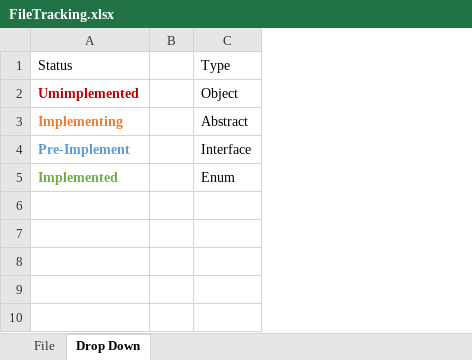
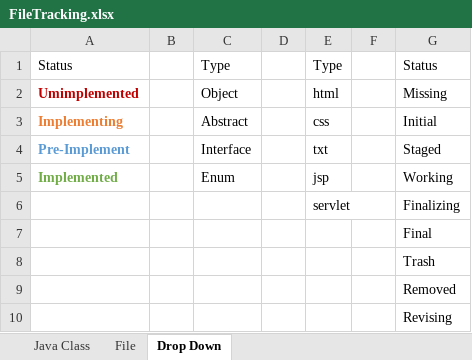
Before and after one commit to 9131hty/restaurant-booking, an Excel workbook: docs/FileTracking.xlsx, sheet Drop Down, drawn as a sheet; values as stored, in another font and other column widths than the file's, no borders; table styles not drawn; the diff names each change by its address in the sheet, - before the commit and + after, or states it on an @@ line.

```diff
--- a/docs/FileTracking.xlsx (sheet Drop Down)
+++ b/docs/FileTracking.xlsx (sheet Drop Down)
+sheet tab: Java Class
+column D, empty
+column E, rows 1-5: Type | html | css | txt | jsp
+column F, empty
+column G, rows 1-5: Status | Missing | Initial | Staged | Working
+row 6:  |  |  |  | servlet |  | Finalizing
+row 7:  |  |  |  |  |  | Final
+row 8:  |  |  |  |  |  | Trash
+row 9:  |  |  |  |  |  | Removed
+row 10:  |  |  |  |  |  | Revising
```
Also changed, not shown: sheet File, 2 other files.
